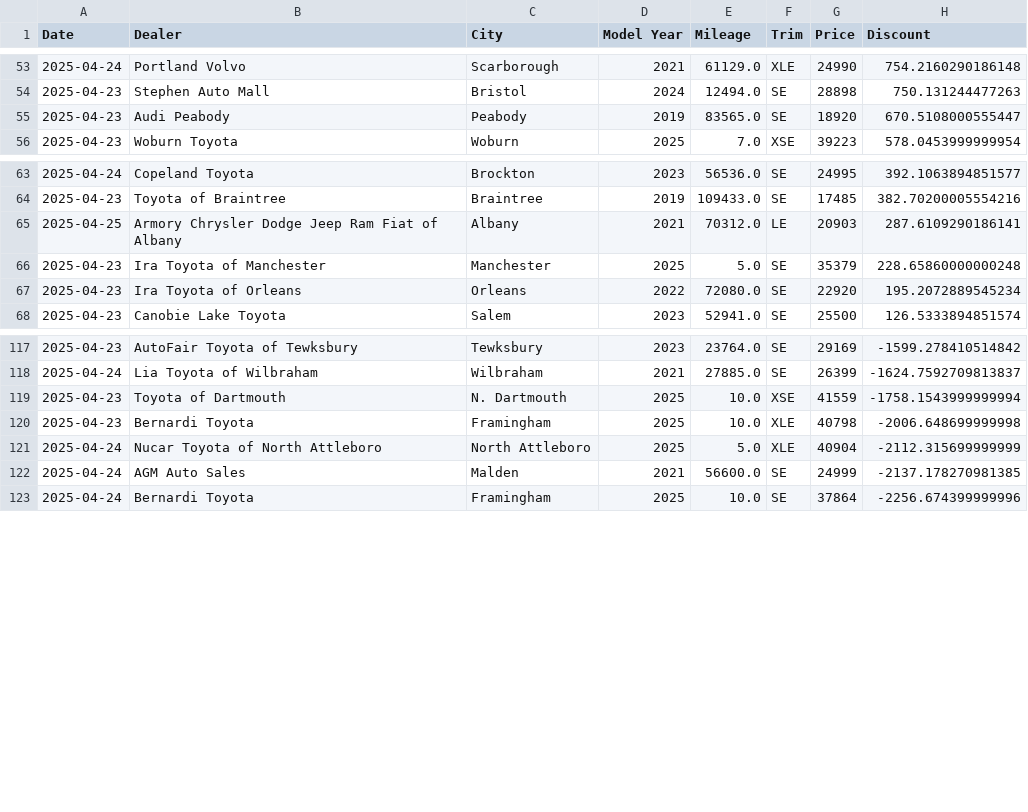
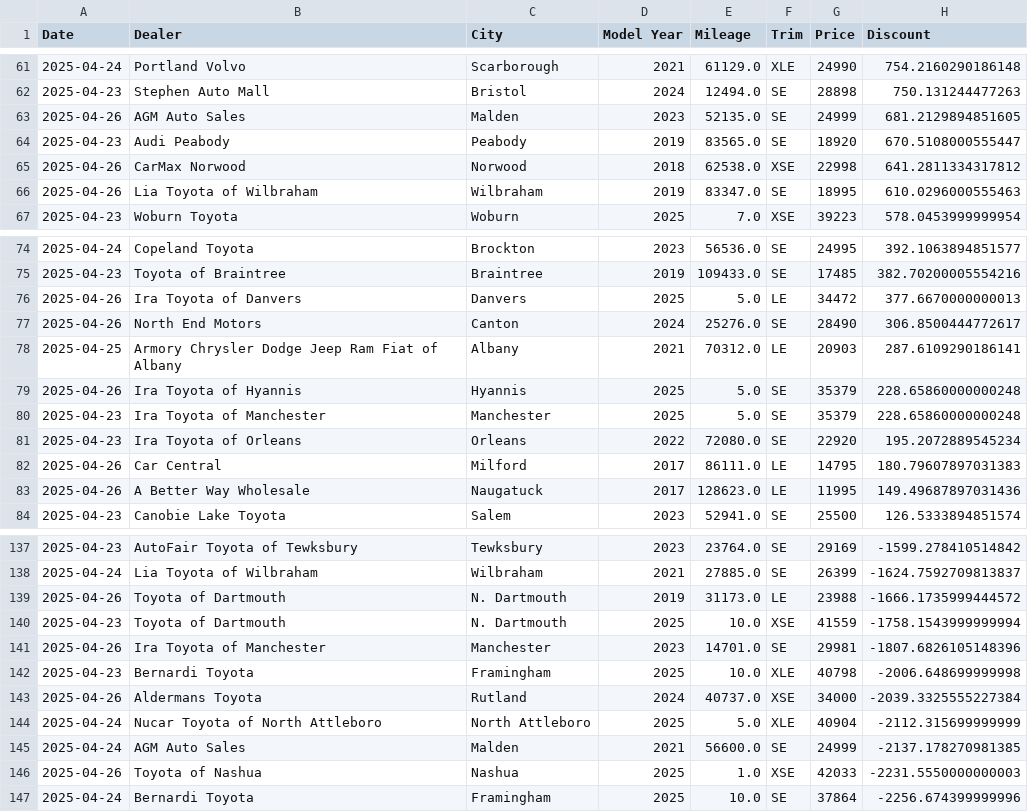
Before and after one commit to MMel099/UsedCarPricer, a CSV file: data/seven_day_data.csv, drawn as a sheet; only a part is shown, gaps mark what is left out; the diff covers the shown part only; the diff names each change by its address in the sheet, - before the commit and + after, or states it on an @@ line.

```diff
--- a/data/seven_day_data.csv
+++ b/data/seven_day_data.csv
+row 63: 2025-04-26 | AGM Auto Sales | Malden | 2023 | 52135.0 | SE | 24999 | 681.2129894851605
+row 65: 2025-04-26 | CarMax Norwood | Norwood | 2018 | 62538.0 | XSE | 22998 | 641.2811334317812
+row 66: 2025-04-26 | Lia Toyota of Wilbraham | Wilbraham | 2019 | 83347.0 | SE | 18995 | 610.0296000555463
+row 76: 2025-04-26 | Ira Toyota of Danvers | Danvers | 2025 | 5.0 | LE | 34472 | 377.6670000000013
+row 77: 2025-04-26 | North End Motors | Canton | 2024 | 25276.0 | SE | 28490 | 306.8500444772617
+row 79: 2025-04-26 | Ira Toyota of Hyannis | Hyannis | 2025 | 5.0 | SE | 35379 | 228.65860000000248
+row 82: 2025-04-26 | Car Central | Milford | 2017 | 86111.0 | LE | 14795 | 180.79607897031383
+row 83: 2025-04-26 | A Better Way Wholesale | Naugatuck | 2017 | 128623.0 | LE | 11995 | 149.49687897031436
+row 139: 2025-04-26 | Toyota of Dartmouth | N. Dartmouth | 2019 | 31173.0 | LE | 23988 | -1666.1735999444572
+row 141: 2025-04-26 | Ira Toyota of Manchester | Manchester | 2023 | 14701.0 | SE | 29981 | -1807.6826105148396
+row 143: 2025-04-26 | Aldermans Toyota | Rutland | 2024 | 40737.0 | XSE | 34000 | -2039.3325555227384
+row 146: 2025-04-26 | Toyota of Nashua | Nashua | 2025 | 1.0 | XSE | 42033 | -2231.5550000000003
```
Also changed, not shown: 13 added rows elsewhere in this file, data/daily_stats.csv, data/master_data.csv, 3 other files.
